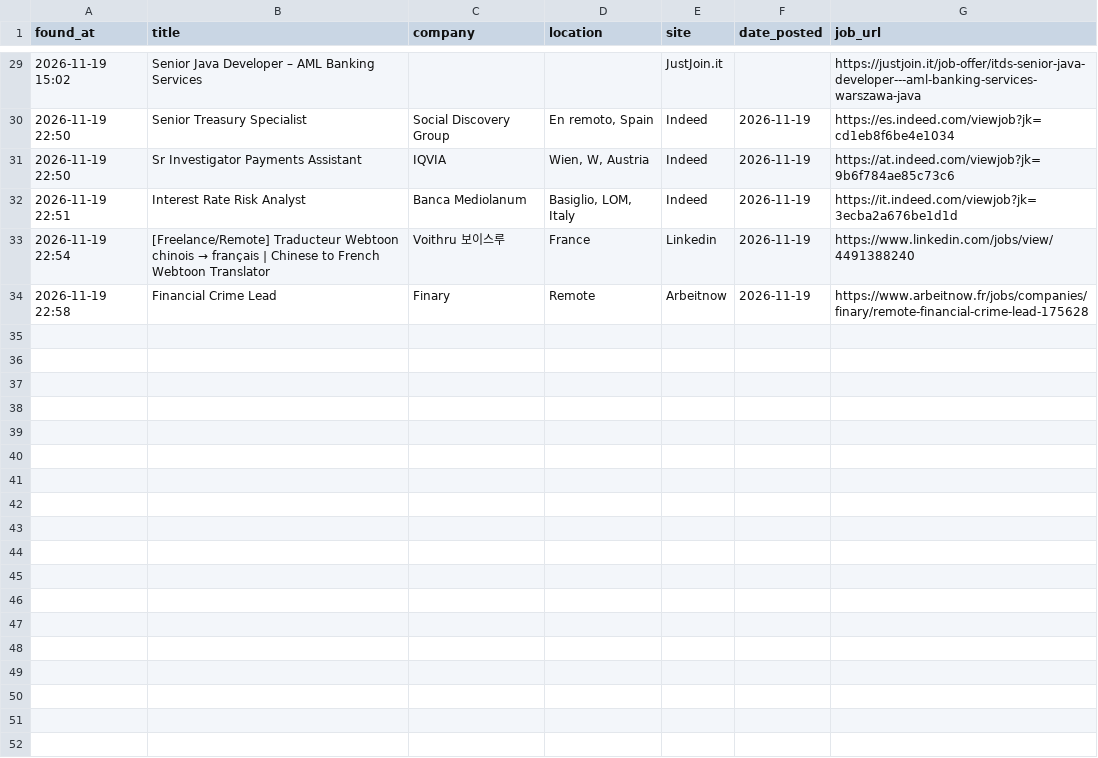
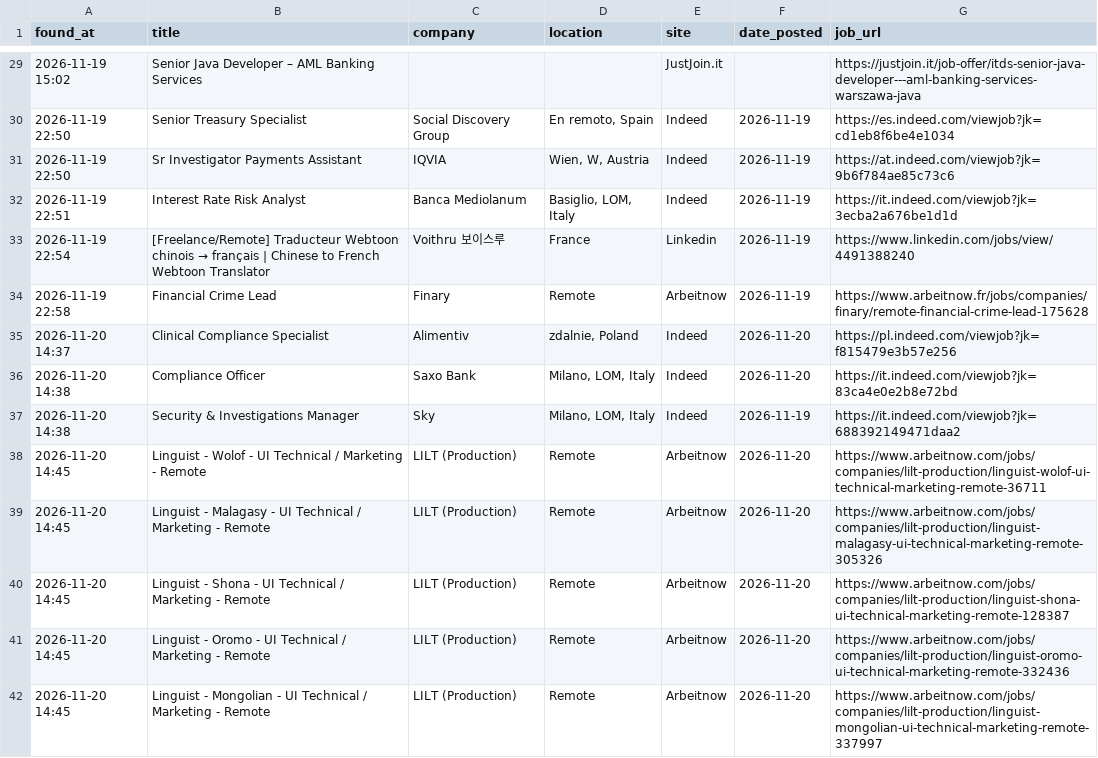
Before and after one commit to trpelka/job-scraper-bot, a CSV file: jobs.csv, drawn as a sheet; only a part is shown, gaps mark what is left out; the diff names each change by its address in the sheet, - before the commit and + after, or states it on an @@ line.

Commit message:
Update recent jobs 2026-11-20 14:45

```diff
--- a/jobs.csv
+++ b/jobs.csv
+row 35: 2026-11-20 14:37 | Clinical Compliance Specialist | Alimentiv | zdalnie, Poland | Indeed | 2026-11-20 | https://pl.indeed.com/viewjob?jk=f815479e3b57e256
+row 36: 2026-11-20 14:38 | Compliance Officer | Saxo Bank | Milano, LOM, Italy | Indeed | 2026-11-20 | https://it.indeed.com/viewjob?jk=83ca4e0e2b8e72bd
+row 37: 2026-11-20 14:38 | Security & Investigations Manager | Sky | Milano, LOM, Italy | Indeed | 2026-11-19 | https://it.indeed.com/viewjob?jk=688392149471daa2
+row 38: 2026-11-20 14:45 | Linguist - Wolof - UI Technical / Marketing - Remote | LILT (Production) | Remote | Arbeitnow | 2026-11-20 | https://www.arbeitnow.com/jobs/companies/lilt-production/linguist-wolof-ui-technical-marketing-remote-36711
+row 39: 2026-11-20 14:45 | Linguist - Malagasy - UI Technical / Marketing - Remote | LILT (Production) | Remote | Arbeitnow | 2026-11-20 | https://www.arbeitnow.com/jobs/companies/lilt-production/linguist-malagasy-ui-technical-marketing-remote-305326
+row 40: 2026-11-20 14:45 | Linguist - Shona - UI Technical / Marketing - Remote | LILT (Production) | Remote | Arbeitnow | 2026-11-20 | https://www.arbeitnow.com/jobs/companies/lilt-production/linguist-shona-ui-technical-marketing-remote-128387
+row 41: 2026-11-20 14:45 | Linguist - Oromo - UI Technical / Marketing - Remote | LILT (Production) | Remote | Arbeitnow | 2026-11-20 | https://www.arbeitnow.com/jobs/companies/lilt-production/linguist-oromo-ui-technical-marketing-remote-332436
+row 42: 2026-11-20 14:45 | Linguist - Mongolian - UI Technical / Marketing - Remote | LILT (Production) | Remote | Arbeitnow | 2026-11-20 | https://www.arbeitnow.com/jobs/companies/lilt-production/linguist-mongolian-ui-technical-marketing-remote-337997
```
